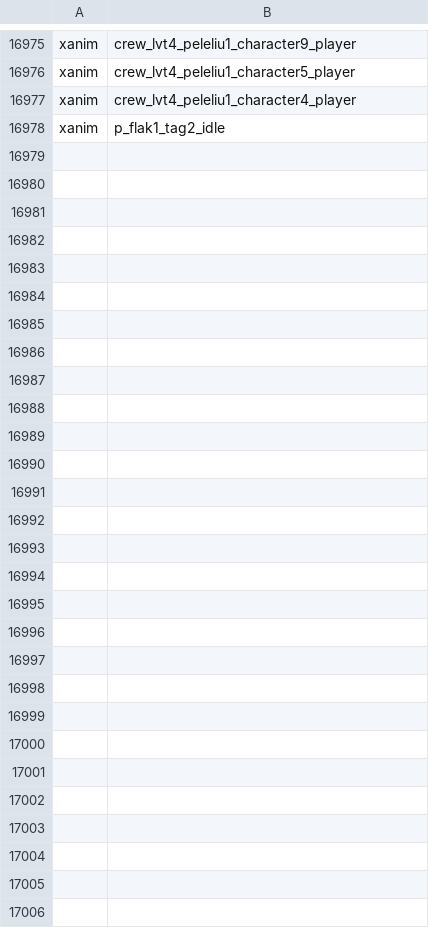
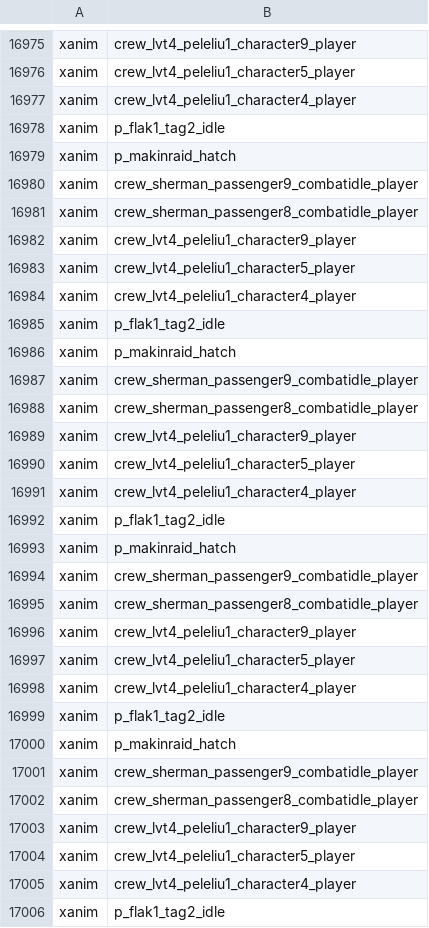
Before and after one commit to Xevrac/delta_t4_mods, a CSV file: Plutonium/storage/t4/mods/xevnet_pak/missingasset.csv, drawn as a sheet; only a part is shown, gaps mark what is left out.

```diff
--- a/Plutonium/storage/t4/mods/xevnet_pak/missingasset.csv
+++ b/Plutonium/storage/t4/mods/xevnet_pak/missingasset.csv
@@ -16978 +16978,29 @@ xanim,crew_lvt4_peleliu1_character4_player
 xanim,p_flak1_tag2_idle
+xanim,p_makinraid_hatch
+xanim,crew_sherman_passenger9_combatidle_player
+xanim,crew_sherman_passenger8_combatidle_player
+xanim,crew_lvt4_peleliu1_character9_player
+xanim,crew_lvt4_peleliu1_character5_player
+xanim,crew_lvt4_peleliu1_character4_player
+xanim,p_flak1_tag2_idle
+xanim,p_makinraid_hatch
+xanim,crew_sherman_passenger9_combatidle_player
+xanim,crew_sherman_passenger8_combatidle_player
+xanim,crew_lvt4_peleliu1_character9_player
+xanim,crew_lvt4_peleliu1_character5_player
+xanim,crew_lvt4_peleliu1_character4_player
+xanim,p_flak1_tag2_idle
+xanim,p_makinraid_hatch
+xanim,crew_sherman_passenger9_combatidle_player
+xanim,crew_sherman_passenger8_combatidle_player
+xanim,crew_lvt4_peleliu1_character9_player
+xanim,crew_lvt4_peleliu1_character5_player
+xanim,crew_lvt4_peleliu1_character4_player
+xanim,p_flak1_tag2_idle
+xanim,p_makinraid_hatch
+xanim,crew_sherman_passenger9_combatidle_player
+xanim,crew_sherman_passenger8_combatidle_player
+xanim,crew_lvt4_peleliu1_character9_player
+xanim,crew_lvt4_peleliu1_character5_player
+xanim,crew_lvt4_peleliu1_character4_player
+xanim,p_flak1_tag2_idle
```
Also changed, not shown: 3 other files.
